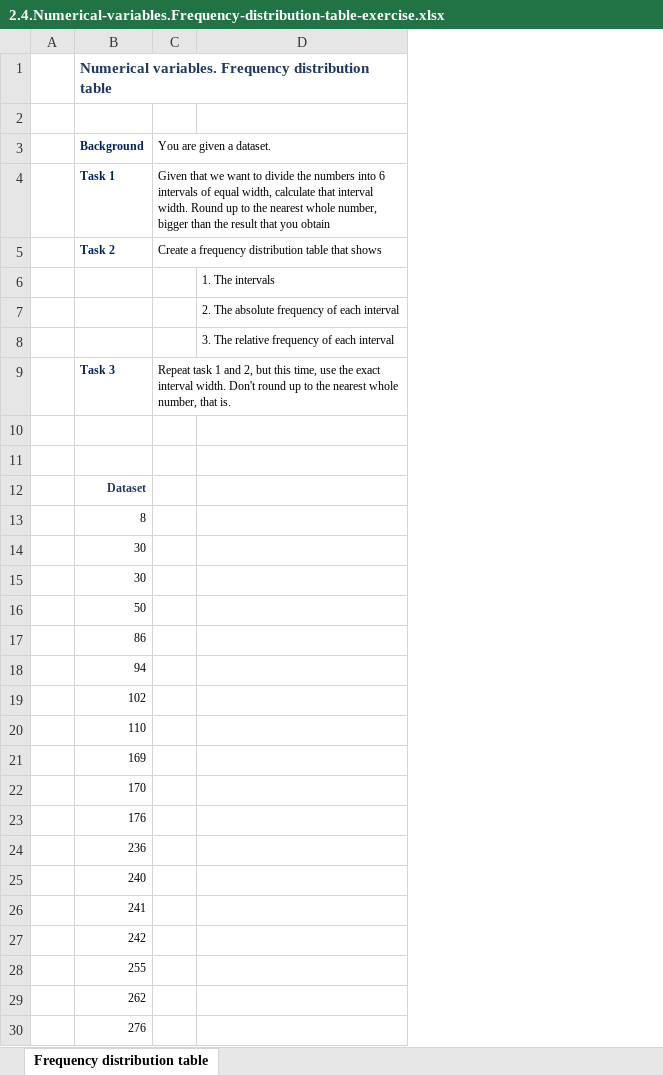
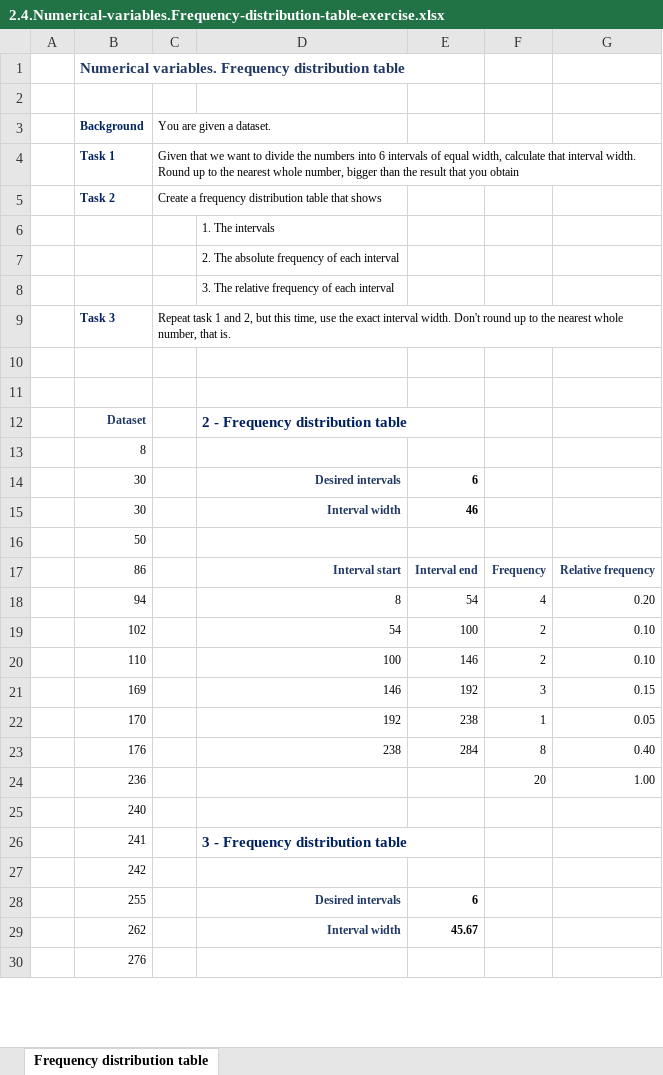
Before and after one commit to TheHornyDaddy/48q6a5nevexwrUFv, an Excel workbook: Statistics for Data Science and Business Analysis/Section 3/2.4.Numerical-variables.Frequency-distribution-table-exercise.xlsx, sheet Frequency distribution table, drawn as a sheet; only a part is shown; values as stored, in another font and other column widths than the file's, no borders; the diff covers the shown part only; the diff names each change by its address in the sheet, - before the commit and + after, or states it on an @@ line.

```diff
--- a/Statistics for Data Science and Business Analysis/Section 3/2.4.Numerical-variables.Frequency-distribution-table-exercise.xlsx (sheet Frequency distribution table)
+++ b/Statistics for Data Science and Business Analysis/Section 3/2.4.Numerical-variables.Frequency-distribution-table-exercise.xlsx (sheet Frequency distribution table)
+column E, rows 14-29: 6 | 46 |  | Interval end | 54 | 100 | 146 | 192 | 238 | 284 |  |  |  |  | 6 | 45.67
+column F, rows 17-24: Frequency | 4 | 2 | 2 | 3 | 1 | 8 | 20
+column G, rows 17-24: Relative frequency | 0.20 | 0.10 | 0.10 | 0.15 | 0.05 | 0.40 | 1.00
-D12: (empty)
+D12: 2 - Frequency distribution table
-D14: (empty)
+D14: Desired intervals
-D15: (empty)
+D15: Interval width
-D17: (empty)
+D17: Interval start
-D18: (empty)
+D18: 8
-D19: (empty)
+D19: 54
-D20: (empty)
+D20: 100
-D21: (empty)
+D21: 146
-D22: (empty)
+D22: 192
-D23: (empty)
+D23: 238
-D26: (empty)
+D26: 3 - Frequency distribution table
-D28: (empty)
+D28: Desired intervals
-D29: (empty)
+D29: Interval width
```
Also changed, not shown: 6 added rows and 2 edited cells elsewhere in this sheet, Statistics for Data Science and Business Analysis/Section 3/2.5.The-Histogram-exercise.xlsx, Statistics for Data Science and Business Analysis/Section 3/2.6.Cross-table-and-scatter-plot-exercise.xlsx, 5 other files.
